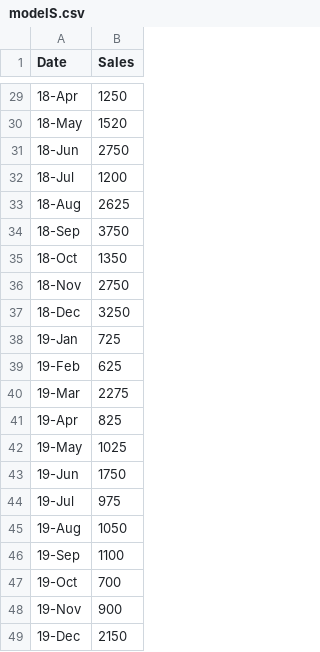
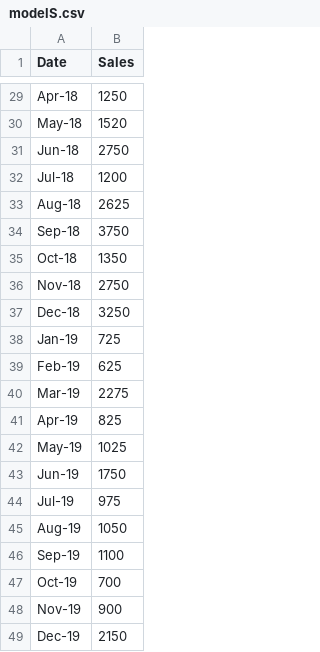
Before and after one commit to JJisak/Proj6, a CSV file: modelS.csv, drawn as a sheet; only a part is shown, gaps mark what is left out; the diff covers the shown part only.

```diff
--- a/modelS.csv
+++ b/modelS.csv
@@ -29,21 +29,21 @@ Date,Sales
-18-Apr,1250
-18-May,1520
-18-Jun,2750
-18-Jul,1200
-18-Aug,2625
-18-Sep,3750
-18-Oct,1350
-18-Nov,2750
-18-Dec,3250
-19-Jan,725
-19-Feb,625
-19-Mar,2275
-19-Apr,825
-19-May,1025
-19-Jun,1750
-19-Jul,975
-19-Aug,1050
-19-Sep,1100
-19-Oct,700
-19-Nov,900
-19-Dec,2150
+Apr-18,1250
+May-18,1520
+Jun-18,2750
+Jul-18,1200
+Aug-18,2625
+Sep-18,3750
+Oct-18,1350
+Nov-18,2750
+Dec-18,3250
+Jan-19,725
+Feb-19,625
+Mar-19,2275
+Apr-19,825
+May-19,1025
+Jun-19,1750
+Jul-19,975
+Aug-19,1050
+Sep-19,1100
+Oct-19,700
+Nov-19,900
+Dec-19,2150
```
Also changed, not shown: 27 edited cells elsewhere in this file.
